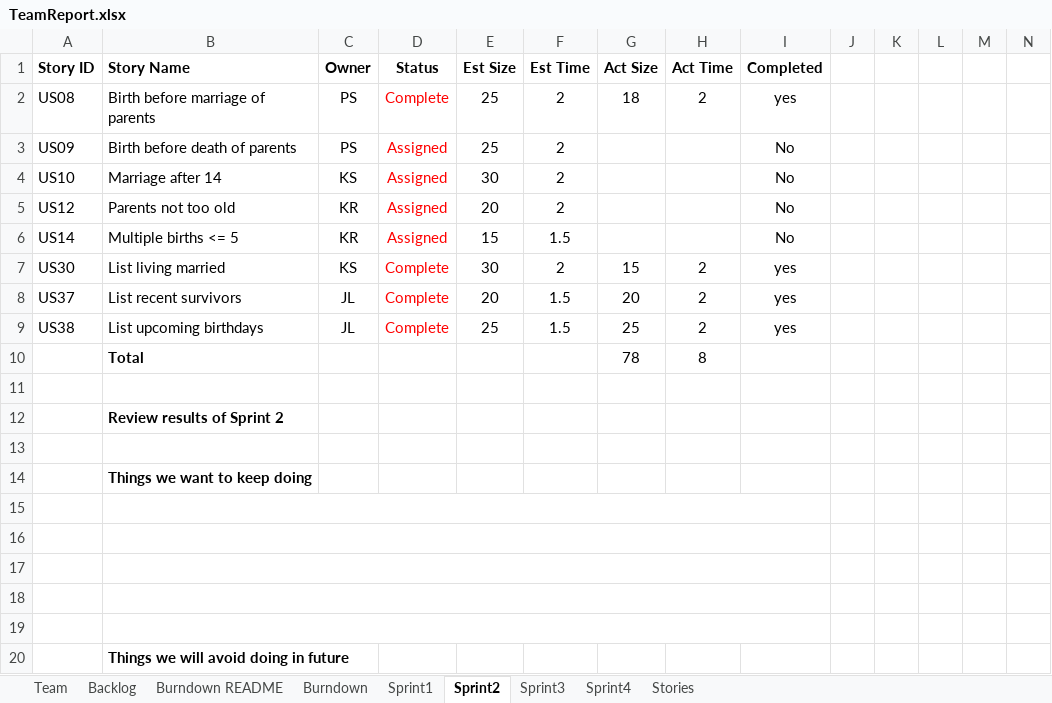
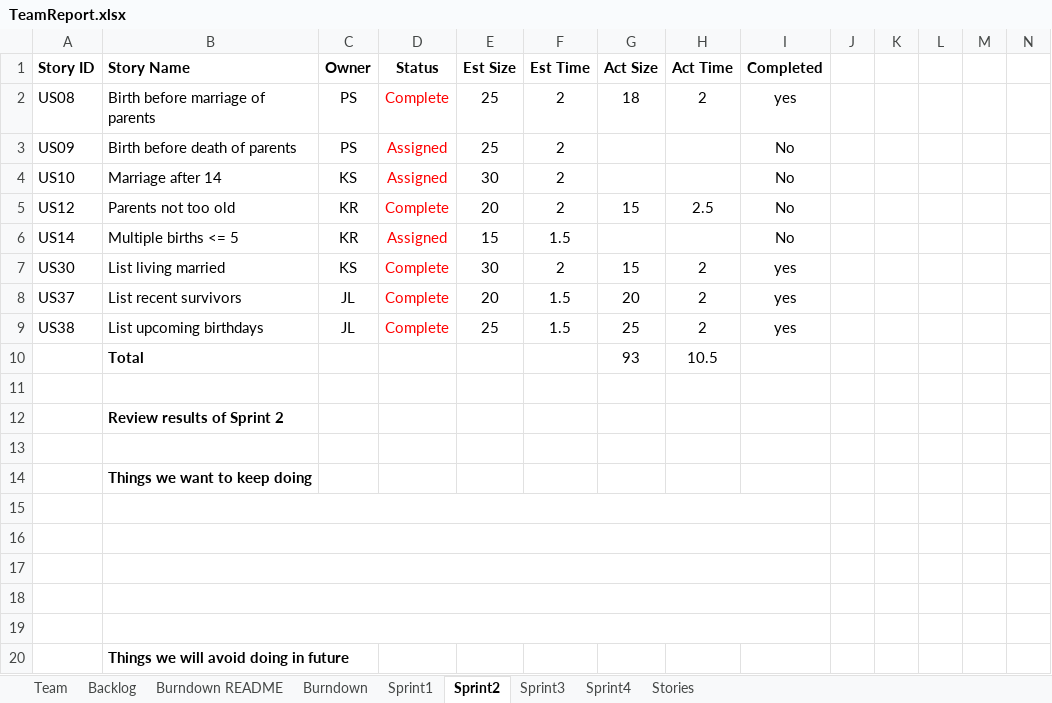
Before and after one commit to kylerozanitis/gedcom-parser, an Excel workbook: TeamReport.xlsx, sheet Sprint2, drawn as a sheet; only a part is shown; values as stored, in another font and other column widths than the file's, no borders; conditional formats not drawn; removed rows and columns are numbered as before the commit, all else as after; rows hold the shown columns only; the diff names each change by its address in the sheet, - before the commit and + after, or states it on an @@ line.

```diff
--- a/TeamReport.xlsx (sheet Sprint2)
+++ b/TeamReport.xlsx (sheet Sprint2)
-D5 (Status): Assigned
+D5 (Status): Complete
-G5 (Act Size): (empty)
+G5 (Act Size): 15
-H5 (Act Time): (empty)
+H5 (Act Time): 2.5
-row 10:  | Total |  |  |  |  | 78 | 8
+row 10:  | Total |  |  |  |  | 93 | 10.5
```
Also changed, not shown: charts or pictures, 3 other files.
